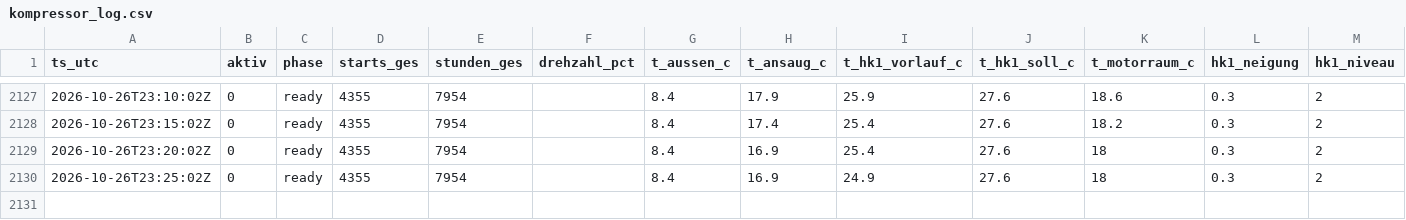
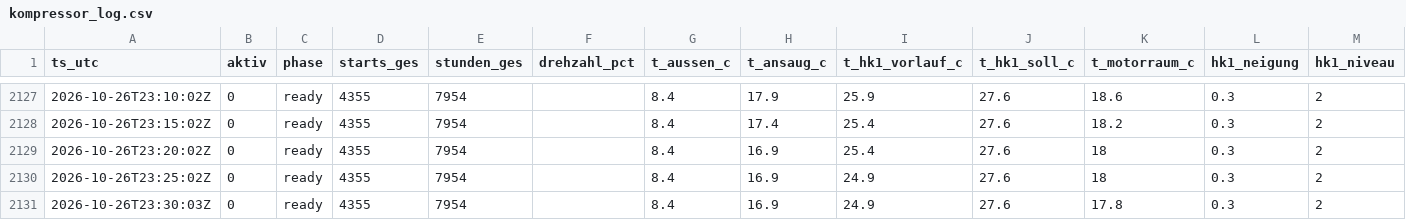
Before and after one commit to SchroedingerTh/viessmann-log, a CSV file: kompressor_log.csv, drawn as a sheet; only a part is shown, gaps mark what is left out; the diff names each change by its address in the sheet, - before the commit and + after, or states it on an @@ line.

Commit message:
poll 2026-10-26T23:30Z [skip ci]

```diff
--- a/kompressor_log.csv
+++ b/kompressor_log.csv
+row 2131: 2026-10-26T23:30:03Z | 0 | ready | 4355 | 7954 |  | 8.4 | 16.9 | 24.9 | 27.6 | 17.8 | 0.3 | 2
```
